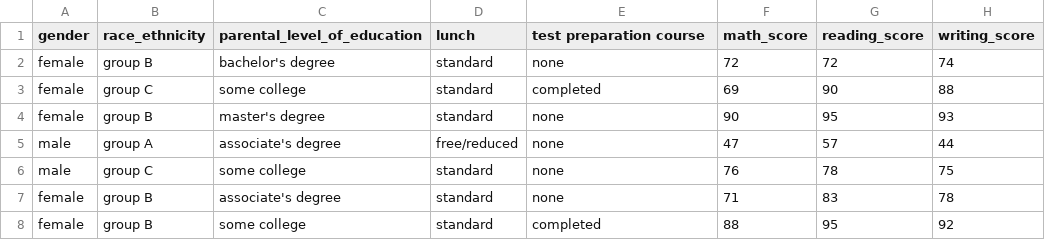
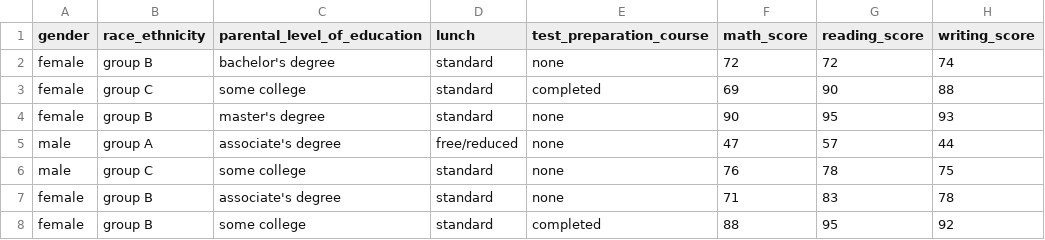
Before and after one commit to pranitastudent/Exam-Dashboard, a CSV file: data/StudentsPerformance.csv, drawn as a sheet; only a part is shown.

```diff
--- a/data/StudentsPerformance.csv
+++ b/data/StudentsPerformance.csv
@@ -1,2 +1,2 @@
-gender,race_ethnicity,parental_level_of_education,lunch,test preparation course,math_score,reading_score,writing_score
+gender,race_ethnicity,parental_level_of_education,lunch,test_preparation_course,math_score,reading_score,writing_score
 female,group B,bachelor's degree,standard,none,72,72,74
```
Also changed, not shown: 3 other files.
